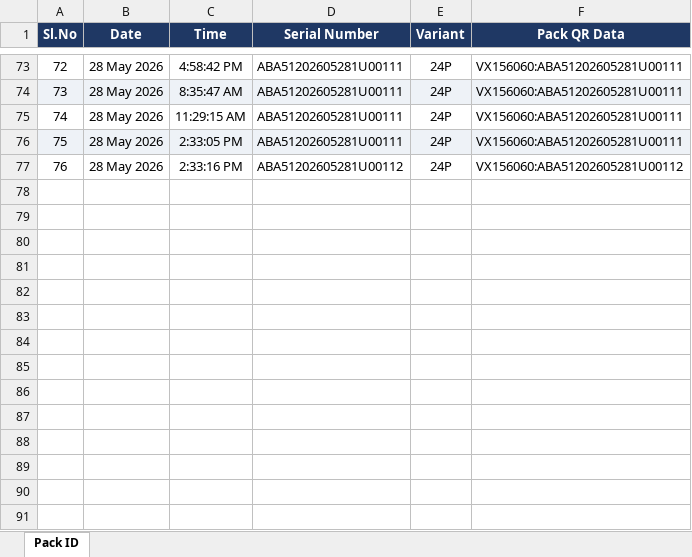
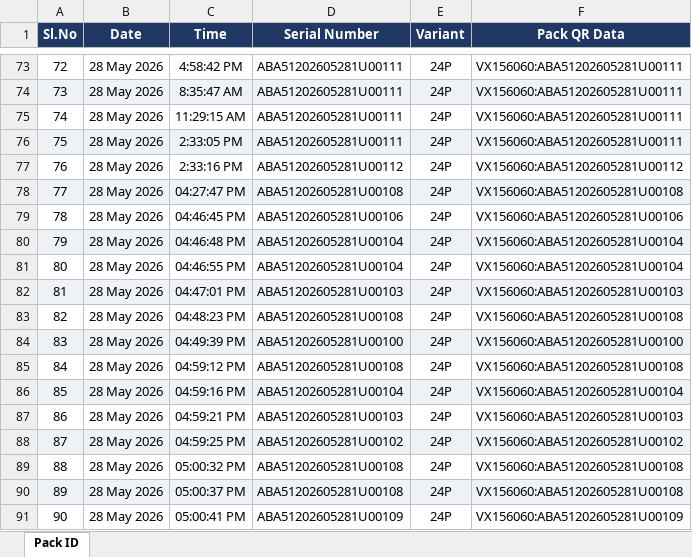
Before and after one commit to Radarcalibration/HV-Label-Printing, an Excel workbook: models/hv/data/pack_id_scan_log.xlsx, sheet Pack ID, drawn as a sheet; only a part is shown, gaps mark what is left out; values as stored, in another font and other column widths than the file's, no borders; the diff names each change by its address in the sheet, - before the commit and + after, or states it on an @@ line.

```diff
--- a/models/hv/data/pack_id_scan_log.xlsx (sheet Pack ID)
+++ b/models/hv/data/pack_id_scan_log.xlsx (sheet Pack ID)
+row 78: 77 | 28 May 2026 | 04:27:47 PM | ABA51202605281U00108 | 24P | VX156060:ABA51202605281U00108
+row 79: 78 | 28 May 2026 | 04:46:45 PM | ABA51202605281U00106 | 24P | VX156060:ABA51202605281U00106
+row 80: 79 | 28 May 2026 | 04:46:48 PM | ABA51202605281U00104 | 24P | VX156060:ABA51202605281U00104
+row 81: 80 | 28 May 2026 | 04:46:55 PM | ABA51202605281U00104 | 24P | VX156060:ABA51202605281U00104
+row 82: 81 | 28 May 2026 | 04:47:01 PM | ABA51202605281U00103 | 24P | VX156060:ABA51202605281U00103
+row 83: 82 | 28 May 2026 | 04:48:23 PM | ABA51202605281U00108 | 24P | VX156060:ABA51202605281U00108
+row 84: 83 | 28 May 2026 | 04:49:39 PM | ABA51202605281U00100 | 24P | VX156060:ABA51202605281U00100
+row 85: 84 | 28 May 2026 | 04:59:12 PM | ABA51202605281U00108 | 24P | VX156060:ABA51202605281U00108
+row 86: 85 | 28 May 2026 | 04:59:16 PM | ABA51202605281U00104 | 24P | VX156060:ABA51202605281U00104
+row 87: 86 | 28 May 2026 | 04:59:21 PM | ABA51202605281U00103 | 24P | VX156060:ABA51202605281U00103
+row 88: 87 | 28 May 2026 | 04:59:25 PM | ABA51202605281U00102 | 24P | VX156060:ABA51202605281U00102
+row 89: 88 | 28 May 2026 | 05:00:32 PM | ABA51202605281U00108 | 24P | VX156060:ABA51202605281U00108
+row 90: 89 | 28 May 2026 | 05:00:37 PM | ABA51202605281U00108 | 24P | VX156060:ABA51202605281U00108
+row 91: 90 | 28 May 2026 | 05:00:41 PM | ABA51202605281U00109 | 24P | VX156060:ABA51202605281U00109
```
Also changed, not shown: models/hv/data/bms_scan_log.xlsx, 5 other files.
